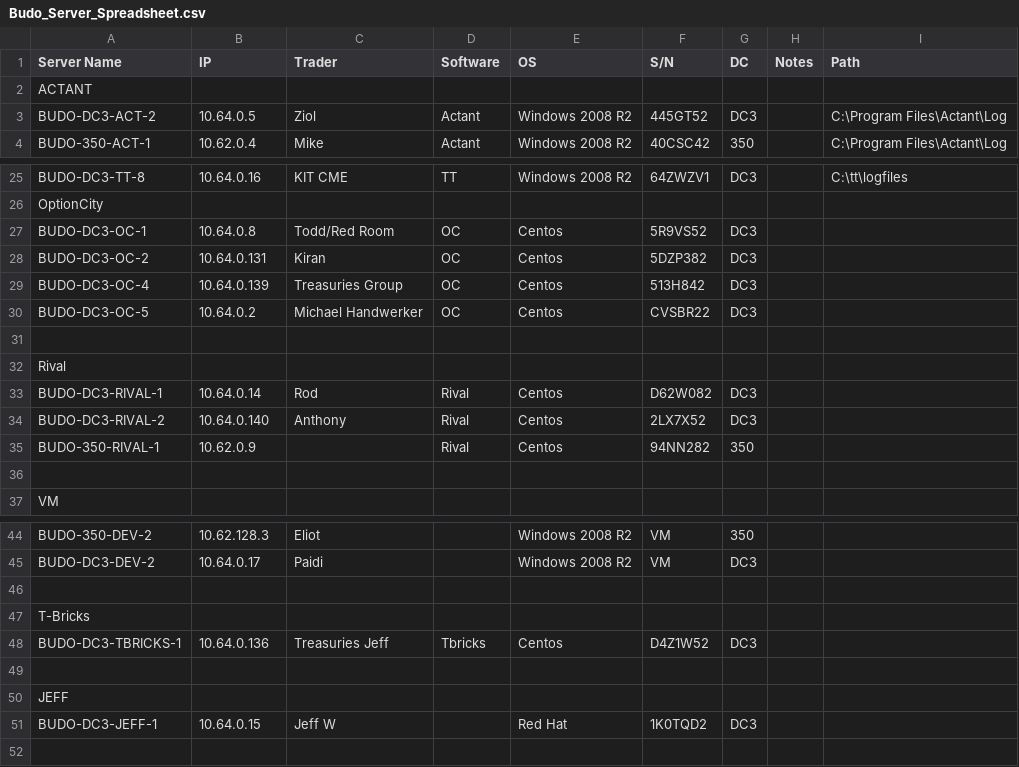
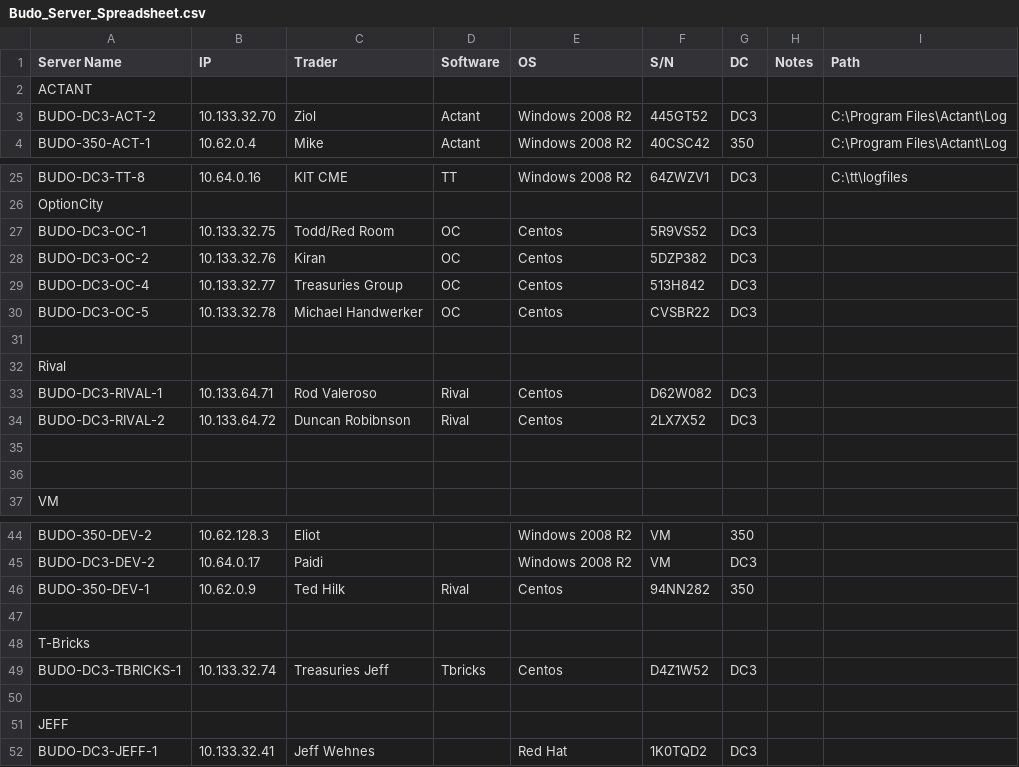
Before and after one commit to BoyangDong/AuditLogCheck, a CSV file: Budo_Server_Spreadsheet.csv, drawn as a sheet; only a part is shown, gaps mark what is left out.

Commit message:
Spreadsheet update after 2 transitions

```diff
--- a/Budo_Server_Spreadsheet.csv
+++ b/Budo_Server_Spreadsheet.csv
@@ -2,3 +2,3 @@ Server Name,IP,Trader,Software,OS,S/N,DC,Notes,Path
 ACTANT,,,,,,,,
-BUDO-DC3-ACT-2,10.64.0.5,Ziol,Actant,Windows 2008 R2,445GT52,DC3,,C:\Program Files\Actant\Log
+BUDO-DC3-ACT-2,10.133.32.70,Ziol,Actant,Windows 2008 R2,445GT52,DC3,,C:\Program Files\Actant\Log
 BUDO-350-ACT-1,10.62.0.4,Mike,Actant,Windows 2008 R2,40CSC42,350,,C:\Program Files\Actant\Log
@@ -26,11 +26,11 @@ BUDO-DC3-TT-8,10.64.0.16,KIT CME,TT,Windows 2008 R2,64ZWZV1,DC3,,C:\tt\logfiles
 OptionCity,,,,,,,,
-BUDO-DC3-OC-1,10.64.0.8,Todd/Red Room,OC,Centos,5R9VS52,DC3,,
-BUDO-DC3-OC-2,10.64.0.131,Kiran,OC,Centos,5DZP382,DC3,,
-BUDO-DC3-OC-4,10.64.0.139,Treasuries Group,OC,Centos,513H842,DC3,,
-BUDO-DC3-OC-5,10.64.0.2,Michael Handwerker,OC,Centos,CVSBR22,DC3,,
+BUDO-DC3-OC-1,10.133.32.75,Todd/Red Room,OC,Centos,5R9VS52,DC3,,
+BUDO-DC3-OC-2,10.133.32.76,Kiran,OC,Centos,5DZP382,DC3,,
+BUDO-DC3-OC-4,10.133.32.77,Treasuries Group,OC,Centos,513H842,DC3,,
+BUDO-DC3-OC-5,10.133.32.78,Michael Handwerker,OC,Centos,CVSBR22,DC3,,
 ,,,,,,,,
 Rival,,,,,,,,
-BUDO-DC3-RIVAL-1,10.64.0.14,Rod,Rival,Centos,D62W082,DC3,,
-BUDO-DC3-RIVAL-2,10.64.0.140,Anthony ,Rival,Centos,2LX7X52,DC3,,
-BUDO-350-RIVAL-1,10.62.0.9,,Rival,Centos,94NN282,350,,
+BUDO-DC3-RIVAL-1,10.133.64.71,Rod Valeroso,Rival,Centos,D62W082,DC3,,
+BUDO-DC3-RIVAL-2,10.133.64.72,Duncan Robibnson ,Rival,Centos,2LX7X52,DC3,,
+,,,,,,,,
 ,,,,,,,,
@@ -45,7 +45,8 @@ BUDO-350-DEV-2,10.62.128.3,Eliot ,,Windows 2008 R2,VM,350,,
 BUDO-DC3-DEV-2,10.64.0.17,Paidi,,Windows 2008 R2,VM,DC3,,
+BUDO-350-DEV-1,10.62.0.9,Ted Hilk ,Rival,Centos,94NN282,350,,
 ,,,,,,,,
 T-Bricks,,,,,,,,
-BUDO-DC3-TBRICKS-1,10.64.0.136,Treasuries Jeff,Tbricks,Centos,D4Z1W52,DC3,,
+BUDO-DC3-TBRICKS-1,10.133.32.74,Treasuries Jeff,Tbricks,Centos,D4Z1W52,DC3,,
 ,,,,,,,,
 JEFF,,,,,,,,
-BUDO-DC3-JEFF-1,10.64.0.15,Jeff W,,Red Hat,1K0TQD2,DC3,,
+BUDO-DC3-JEFF-1,10.133.32.41,Jeff Wehnes,,Red Hat,1K0TQD2,DC3,,
```
